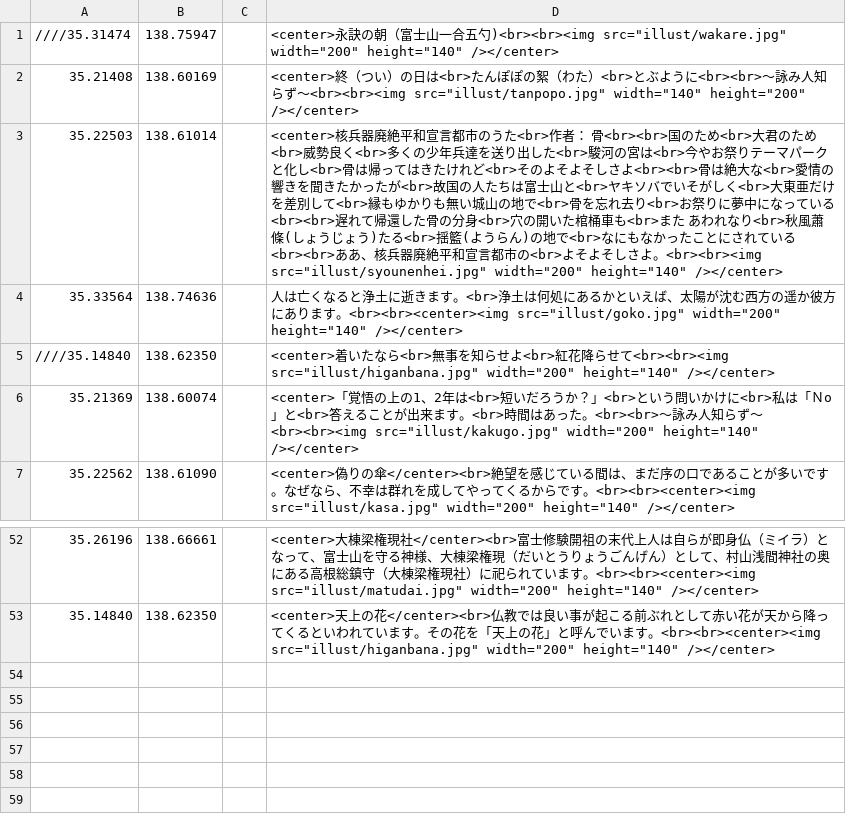
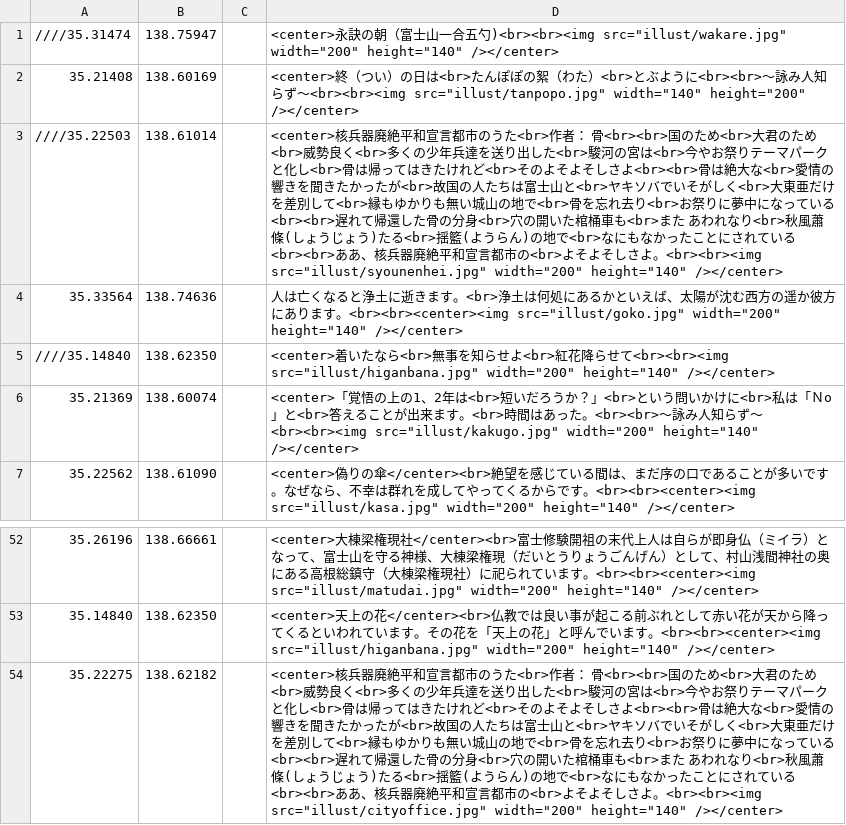
Before and after one commit to shibakin507/darkside, a CSV file: data/zetubou.csv, drawn as a sheet; only a part is shown, gaps mark what is left out.

Commit message:
Update zetubou.csv

```diff
--- a/data/zetubou.csv
+++ b/data/zetubou.csv
@@ -2,3 +2,3 @@
 35.21408,138.60169,,<center>終（つい）の日は<br>たんぽぽの絮（わた）<br>とぶように<br><br>～詠み人知らず～<br><br><img src="illust/tanpopo.jpg" width="140" height="200" /></center>
-35.22503,138.61014,,<center>核兵器廃絶平和宣言都市のうた<br>作者：　骨<br><br>国のため<br>大君のため<br>威勢良く<br>多くの少年兵達を送り出した<br>駿河の宮は<br>今やお祭りテーマパークと化し<br>骨は帰ってはきたけれど<br>そのよそよそしさよ<br><br>骨は絶大な<br>愛情の響きを聞きたかったが<br>故国の人たちは富士山と<br>ヤキソバでいそがしく<br>大東亜だけを差別して<br>縁もゆかりも無い城山の地で<br>骨を忘れ去り<br>お祭りに夢中になっている<br><br>遅れて帰還した骨の分身<br>穴の開いた棺桶車も<br>また　あわれなり<br>秋風蕭條(しょうじょう)たる<br>揺籃(ようらん)の地で<br>なにもなかったことにされている<br><br>ああ、核兵器廃絶平和宣言都市の<br>よそよそしさよ。<br><br><img src="illust/syounenhei.jpg" width="200" height="140" /></center>
+////35.22503,138.61014,,<center>核兵器廃絶平和宣言都市のうた<br>作者：　骨<br><br>国のため<br>大君のため<br>威勢良く<br>多くの少年兵達を送り出した<br>駿河の宮は<br>今やお祭りテーマパークと化し<br>骨は帰ってはきたけれど<br>そのよそよそしさよ<br><br>骨は絶大な<br>愛情の響きを聞きたかったが<br>故国の人たちは富士山と<br>ヤキソバでいそがしく<br>大東亜だけを差別して<br>縁もゆかりも無い城山の地で<br>骨を忘れ去り<br>お祭りに夢中になっている<br><br>遅れて帰還した骨の分身<br>穴の開いた棺桶車も<br>また　あわれなり<br>秋風蕭條(しょうじょう)たる<br>揺籃(ようらん)の地で<br>なにもなかったことにされている<br><br>ああ、核兵器廃絶平和宣言都市の<br>よそよそしさよ。<br><br><img src="illust/syounenhei.jpg" width="200" height="140" /></center>
 35.33564,138.74636,,人は亡くなると浄土に逝きます。<br>浄土は何処にあるかといえば、太陽が沈む西方の遥か彼方にあります。<br><br><center><img src="illust/goko.jpg" width="200" height="140" /></center>
@@ -53 +53,2 @@
 35.14840,138.62350,,<center>天上の花</center><br>仏教では良い事が起こる前ぶれとして赤い花が天から降ってくるといわれています。その花を「天上の花」と呼んでいます。<br><br><center><img src="illust/higanbana.jpg" width="200" height="140" /></center>
+35.22275,138.62182,,<center>核兵器廃絶平和宣言都市のうた<br>作者：　骨<br><br>国のため<br>大君のため<br>威勢良く<br>多くの少年兵達を送り出した<br>駿河の宮は<br>今やお祭りテーマパークと化し<br>骨は帰ってはきたけれど<br>そのよそよそしさよ<br><br>骨は絶大な<br>愛情の響きを聞きたかったが<br>故国の人たちは富士山と<br>ヤキソバでいそがしく<br>大東亜だけを差別して<br>縁もゆかりも無い城山の地で<br>骨を忘れ去り<br>お祭りに夢中になっている<br><br>遅れて帰還した骨の分身<br>穴の開いた棺桶車も<br>また　あわれなり<br>秋風蕭條(しょうじょう)たる<br>揺籃(ようらん)の地で<br>なにもなかったことにされている<br><br>ああ、核兵器廃絶平和宣言都市の<br>よそよそしさよ。<br><br><img src="illust/cityoffice.jpg" width="200" height="140" /></center>
```
